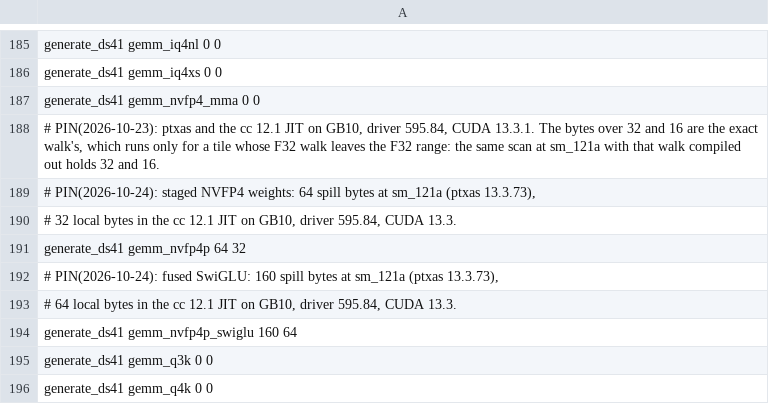
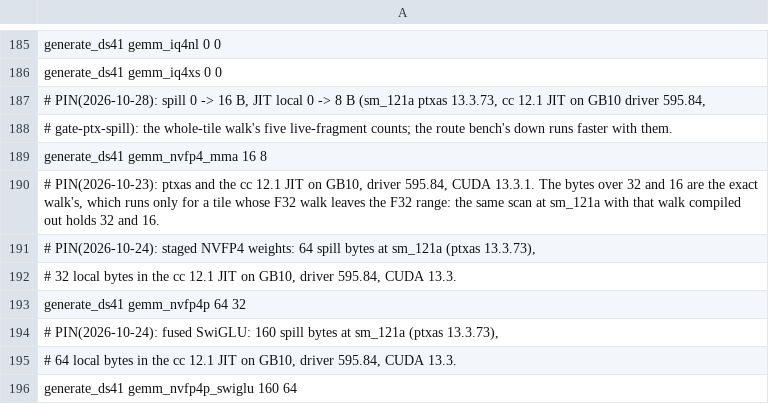
Before and after one commit to juliankang4/bloomery, a TSV file: tools/ref/ptx-shapes/sm_121a-cc12.1.tsv, drawn as a sheet; only a part is shown, gaps mark what is left out; the shorter side is filled out with more unchanged rows.

Commit message:
gemm: the native NVFP4 walk runs a whole tile's live fragments alone, their count a literal

```diff
--- a/tools/ref/ptx-shapes/sm_121a-cc12.1.tsv
+++ b/tools/ref/ptx-shapes/sm_121a-cc12.1.tsv
@@ -186,3 +186,5 @@ generate_ds41 gemm_iq4nl 0 0
 generate_ds41 gemm_iq4xs 0 0
-generate_ds41 gemm_nvfp4_mma 0 0
+# PIN(2026-10-28): spill 0 -> 16 B, JIT local 0 -> 8 B (sm_121a ptxas 13.3.73, cc 12.1 JIT on GB10 driver 595.84,
+# gate-ptx-spill): the whole-tile walk's five live-fragment counts; the route bench's down runs faster with them.
+generate_ds41 gemm_nvfp4_mma 16 8
 # PIN(2026-10-23): ptxas and the cc 12.1 JIT on GB10, driver 595.84, CUDA 13.3.1. The bytes over 32 and 16 are the exact walk's, which runs only for a tile whose F32 walk leaves the F32 range: the same scan at sm_121a with that walk compiled out holds 32 and 16.
```
Also changed, not shown: 1 other file.
